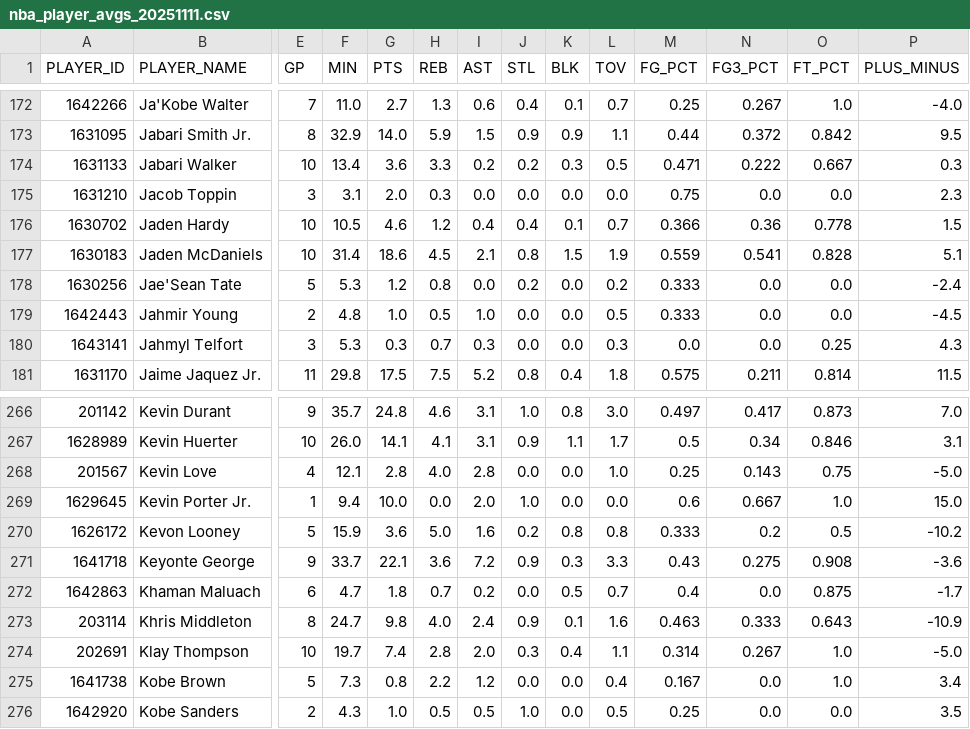
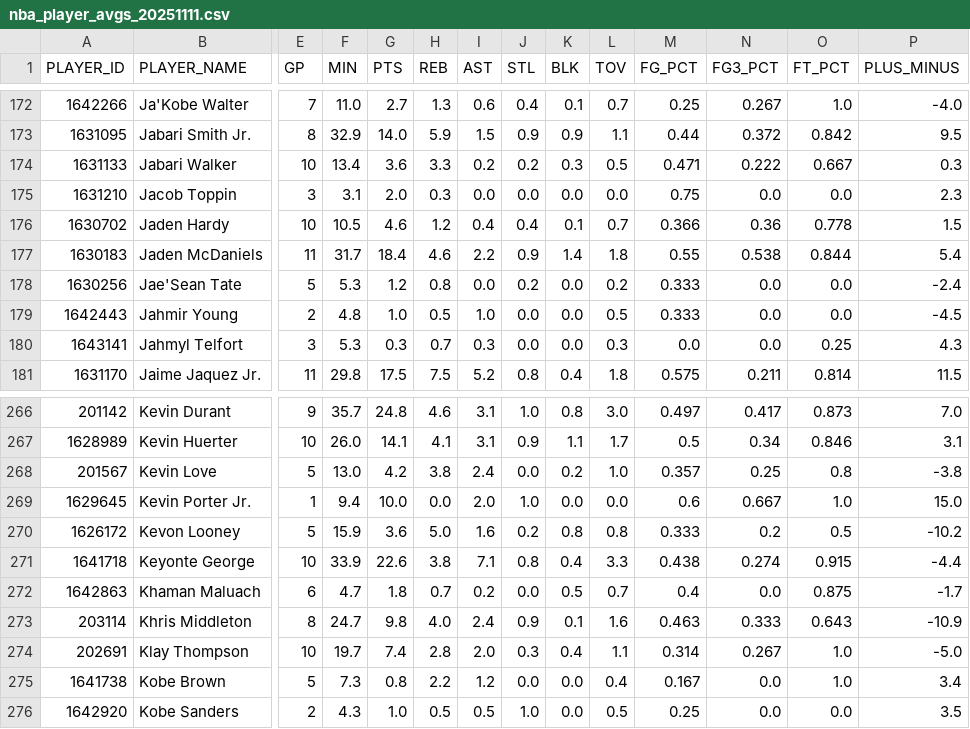
Before and after one commit to KylePineiroCode/nba_web_app_predictor, a CSV file: data/nba_player_avgs_20251111.csv, drawn as a sheet; only a part is shown, gaps mark what is left out; the diff covers the shown part only; the diff names each change by its address in the sheet, - before the commit and + after, or states it on an @@ line.

```diff
--- a/data/nba_player_avgs_20251111.csv
+++ b/data/nba_player_avgs_20251111.csv
-E177 (GP): 10
+E177 (GP): 11
-F177 (MIN): 31.4
+F177 (MIN): 31.7
-G177 (PTS): 18.6
+G177 (PTS): 18.4
-H177 (REB): 4.5
+H177 (REB): 4.6
-I177 (AST): 2.1
+I177 (AST): 2.2
-J177 (STL): 0.8
+J177 (STL): 0.9
-K177 (BLK): 1.5
+K177 (BLK): 1.4
-L177 (TOV): 1.9
+L177 (TOV): 1.8
-M177 (FG_PCT): 0.559
+M177 (FG_PCT): 0.55
-N177 (FG3_PCT): 0.541
+N177 (FG3_PCT): 0.538
-O177 (FT_PCT): 0.828
+O177 (FT_PCT): 0.844
-P177 (PLUS_MINUS): 5.1
+P177 (PLUS_MINUS): 5.4
-E268 (GP): 4
+E268 (GP): 5
-F268 (MIN): 12.1
+F268 (MIN): 13.0
-G268 (PTS): 2.8
+G268 (PTS): 4.2
-H268 (REB): 4.0
+H268 (REB): 3.8
-I268 (AST): 2.8
+I268 (AST): 2.4
-K268 (BLK): 0.0
+K268 (BLK): 0.2
-M268 (FG_PCT): 0.25
+M268 (FG_PCT): 0.357
-N268 (FG3_PCT): 0.143
+N268 (FG3_PCT): 0.25
-O268 (FT_PCT): 0.75
+O268 (FT_PCT): 0.8
-P268 (PLUS_MINUS): -5.0
+P268 (PLUS_MINUS): -3.8
-E271 (GP): 9
+E271 (GP): 10
-F271 (MIN): 33.7
+F271 (MIN): 33.9
-G271 (PTS): 22.1
+G271 (PTS): 22.6
-H271 (REB): 3.6
+H271 (REB): 3.8
-I271 (AST): 7.2
+I271 (AST): 7.1
-J271 (STL): 0.9
+J271 (STL): 0.8
-K271 (BLK): 0.3
+K271 (BLK): 0.4
-M271 (FG_PCT): 0.43
+M271 (FG_PCT): 0.438
-N271 (FG3_PCT): 0.275
+N271 (FG3_PCT): 0.274
-O271 (FT_PCT): 0.908
+O271 (FT_PCT): 0.915
-P271 (PLUS_MINUS): -3.6
+P271 (PLUS_MINUS): -4.4
```
Also changed, not shown: 139 edited cells elsewhere in this file, 1 other file.
